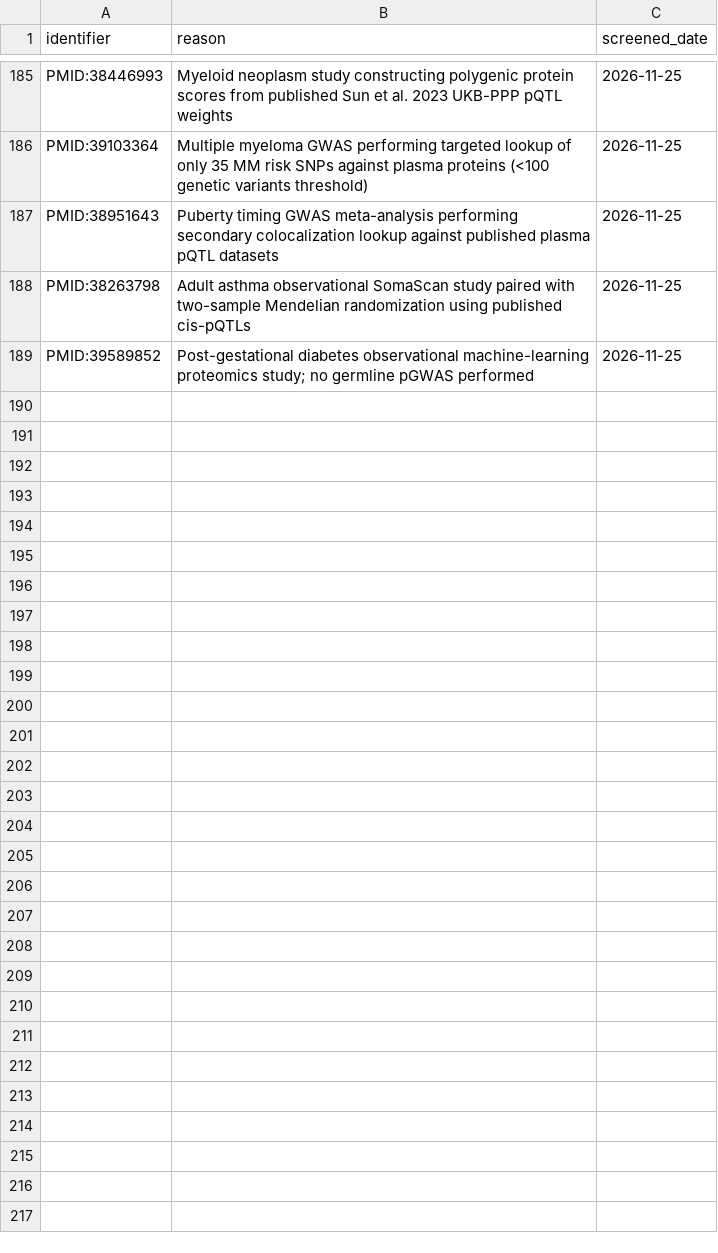
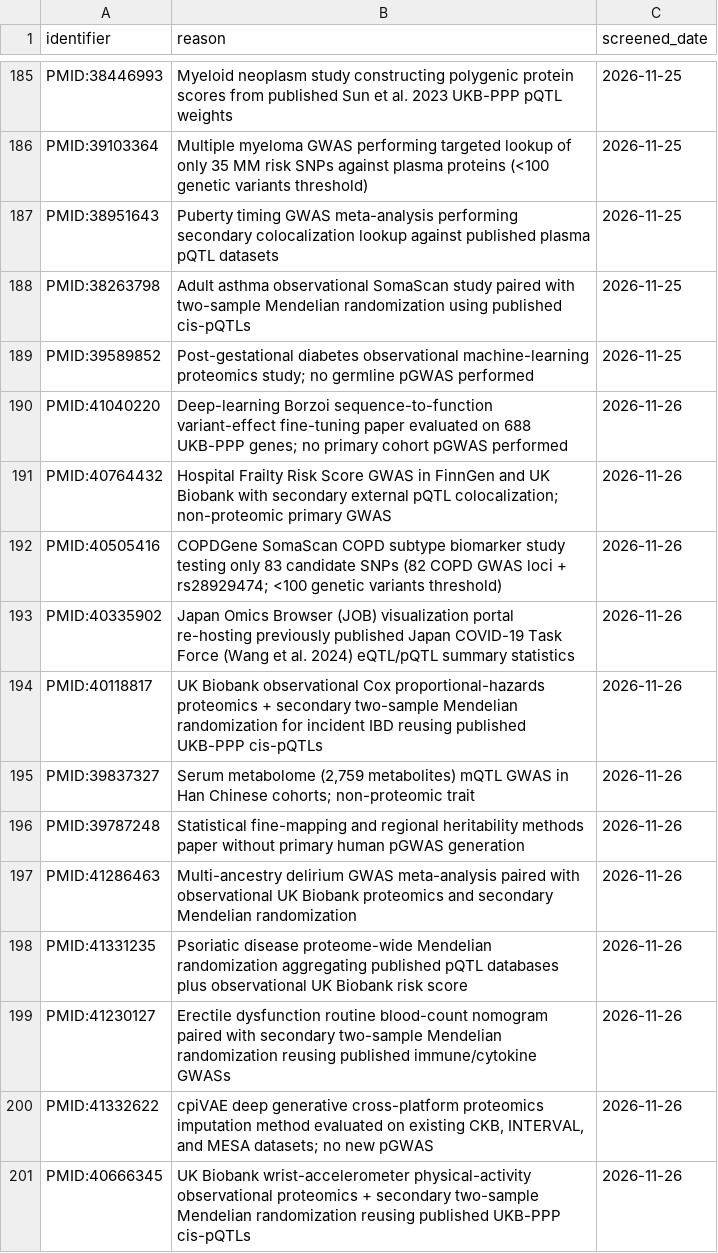
Before and after one commit to mattlee821/proteomic-gwas-catalogue, a TSV file: catalogue/excluded_records.tsv, drawn as a sheet; only a part is shown, gaps mark what is left out.

```diff
--- a/catalogue/excluded_records.tsv
+++ b/catalogue/excluded_records.tsv
@@ -189 +189,13 @@ PMID:38263798	Adult asthma observational SomaScan study paired with two-sample M
 PMID:39589852	Post-gestational diabetes observational machine-learning proteomics study; no germline pGWAS performed	2026-11-25
+PMID:41040220	Deep-learning Borzoi sequence-to-function variant-effect fine-tuning paper evaluated on 688 UKB-PPP genes; no primary cohort pGWAS performed	2026-11-26
+PMID:40764432	Hospital Frailty Risk Score GWAS in FinnGen and UK Biobank with secondary external pQTL colocalization; non-proteomic primary GWAS	2026-11-26
+PMID:40505416	COPDGene SomaScan COPD subtype biomarker study testing only 83 candidate SNPs (82 COPD GWAS loci + rs28929474; <100 genetic variants threshold)	2026-11-26
+PMID:40335902	Japan Omics Browser (JOB) visualization portal re-hosting previously published Japan COVID-19 Task Force (Wang et al. 2024) eQTL/pQTL summary statistics	2026-11-26
+PMID:40118817	UK Biobank observational Cox proportional-hazards proteomics + secondary two-sample Mendelian randomization for incident IBD reusing published UKB-PPP cis-pQTLs	2026-11-26
+PMID:39837327	Serum metabolome (2,759 metabolites) mQTL GWAS in Han Chinese cohorts; non-proteomic trait	2026-11-26
+PMID:39787248	Statistical fine-mapping and regional heritability methods paper without primary human pGWAS generation	2026-11-26
+PMID:41286463	Multi-ancestry delirium GWAS meta-analysis paired with observational UK Biobank proteomics and secondary Mendelian randomization	2026-11-26
+PMID:41331235	Psoriatic disease proteome-wide Mendelian randomization aggregating published pQTL databases plus observational UK Biobank risk score	2026-11-26
+PMID:41230127	Erectile dysfunction routine blood-count nomogram paired with secondary two-sample Mendelian randomization reusing published immune/cytokine GWASs	2026-11-26
+PMID:41332622	cpiVAE deep generative cross-platform proteomics imputation method evaluated on existing CKB, INTERVAL, and MESA datasets; no new pGWAS	2026-11-26
+PMID:40666345	UK Biobank wrist-accelerometer physical-activity observational proteomics + secondary two-sample Mendelian randomization reusing published UKB-PPP cis-pQTLs	2026-11-26
```
Also changed, not shown: catalogue/cohort_membership.tsv, catalogue/search_runs.tsv, 7 other files.
